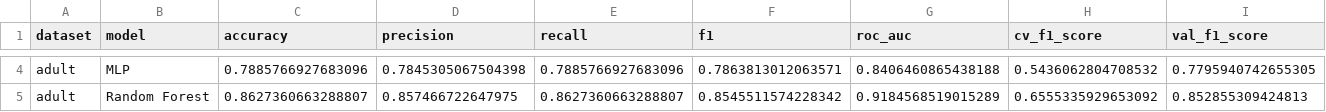
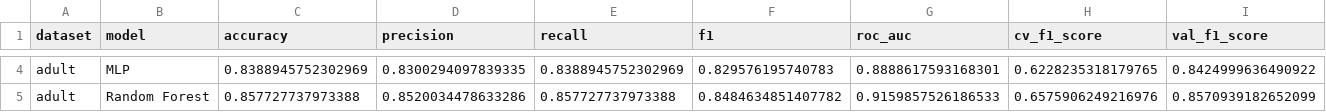
Before and after one commit to warunik/CF_Evaluation, a CSV file: reports/adult_robust_report.csv, drawn as a sheet; only a part is shown, gaps mark what is left out; the diff covers the shown part only; the diff names each change by its address in the sheet, - before the commit and + after, or states it on an @@ line.

```diff
--- a/reports/adult_robust_report.csv
+++ b/reports/adult_robust_report.csv
-C4 (accuracy): 0.7885766927683096
+C4 (accuracy): 0.8388945752302969
-D4 (precision): 0.7845305067504398
+D4 (precision): 0.8300294097839335
-E4 (recall): 0.7885766927683096
+E4 (recall): 0.8388945752302969
-F4 (f1): 0.7863813012063571
+F4 (f1): 0.829576195740783
-G4 (roc_auc): 0.8406460865438188
+G4 (roc_auc): 0.8888617593168301
-H4 (cv_f1_score): 0.5436062804708532
+H4 (cv_f1_score): 0.6228235318179765
-I4 (val_f1_score): 0.7795940742655305
+I4 (val_f1_score): 0.8424999636490922
-C5 (accuracy): 0.8627360663288807
+C5 (accuracy): 0.857727737973388
-D5 (precision): 0.857466722647975
+D5 (precision): 0.8520034478633286
-E5 (recall): 0.8627360663288807
+E5 (recall): 0.857727737973388
-F5 (f1): 0.8545511574228342
+F5 (f1): 0.8484634851407782
-G5 (roc_auc): 0.9184568519015289
+G5 (roc_auc): 0.9159857526186533
-H5 (cv_f1_score): 0.6555335929653092
+H5 (cv_f1_score): 0.6575906249216976
-I5 (val_f1_score): 0.852855309424813
+I5 (val_f1_score): 0.8570939182652099
```
Also changed, not shown: 29 edited cells elsewhere in this file, reports/full_robust_evaluation_report.csv, reports/german_robust_report.csv, 37 other files.
